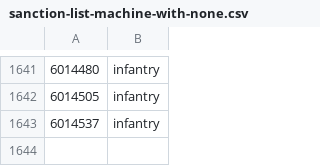
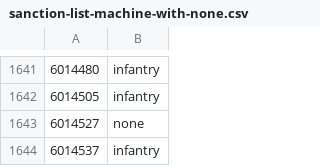
Before and after one commit to cooltrain7/Planetside-2-API-Tracker, a CSV file: Weapons/sanction-list-machine-with-none.csv, drawn as a sheet; only a part is shown, gaps mark what is left out.

```diff
--- a/Weapons/sanction-list-machine-with-none.csv
+++ b/Weapons/sanction-list-machine-with-none.csv
@@ -1642,2 +1642,3 @@
 6014505,infantry
+6014527,none
 6014537,infantry
```
Also changed, not shown: Weapons/sanction-list.csv, 1 other file.
